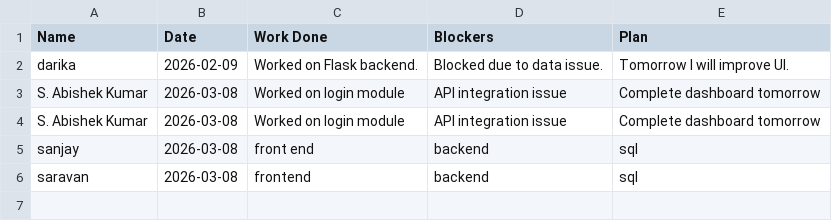
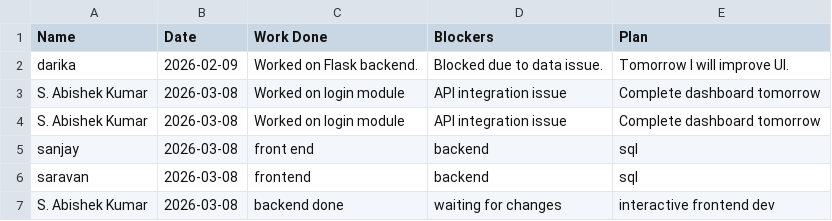
Before and after one commit to ABISHEK-2908/SDT, a CSV file: daily_status.csv, drawn as a sheet.

Commit message:
added

```diff
--- a/daily_status.csv
+++ b/daily_status.csv
@@ -14 +14,5 @@ saravan,2026-03-08,"frontend
 ",sql
+S. Abishek Kumar,2026-03-08,"backend done
+","waiting for changes
+","interactive frontend dev
+"
```
